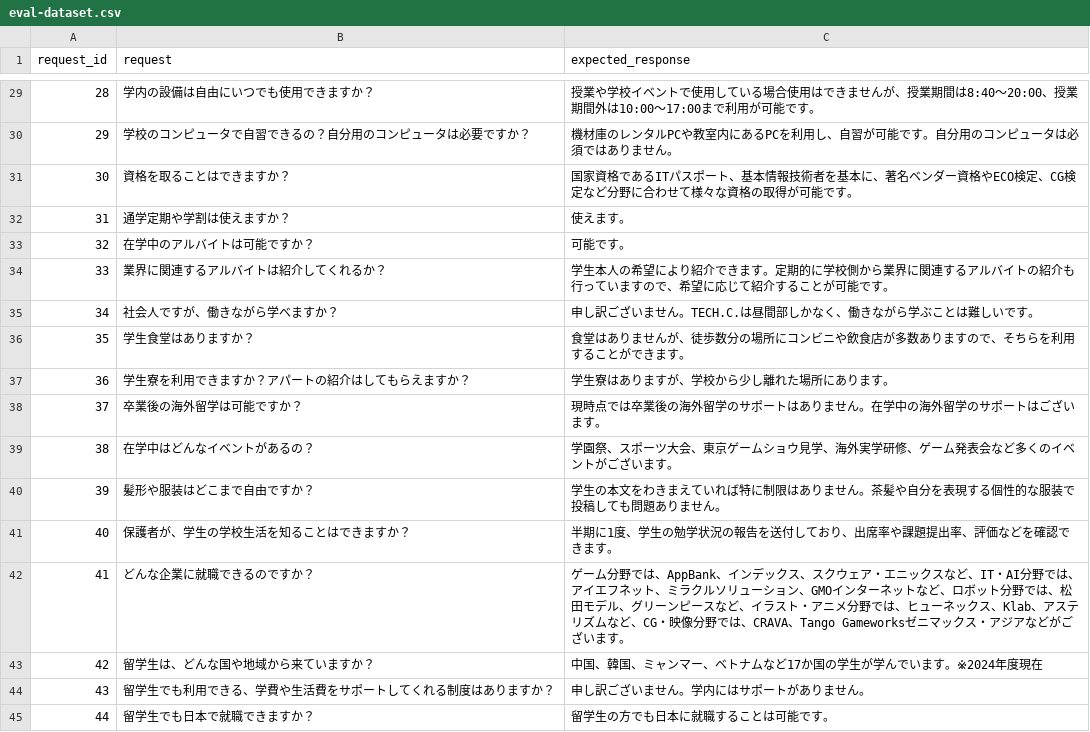
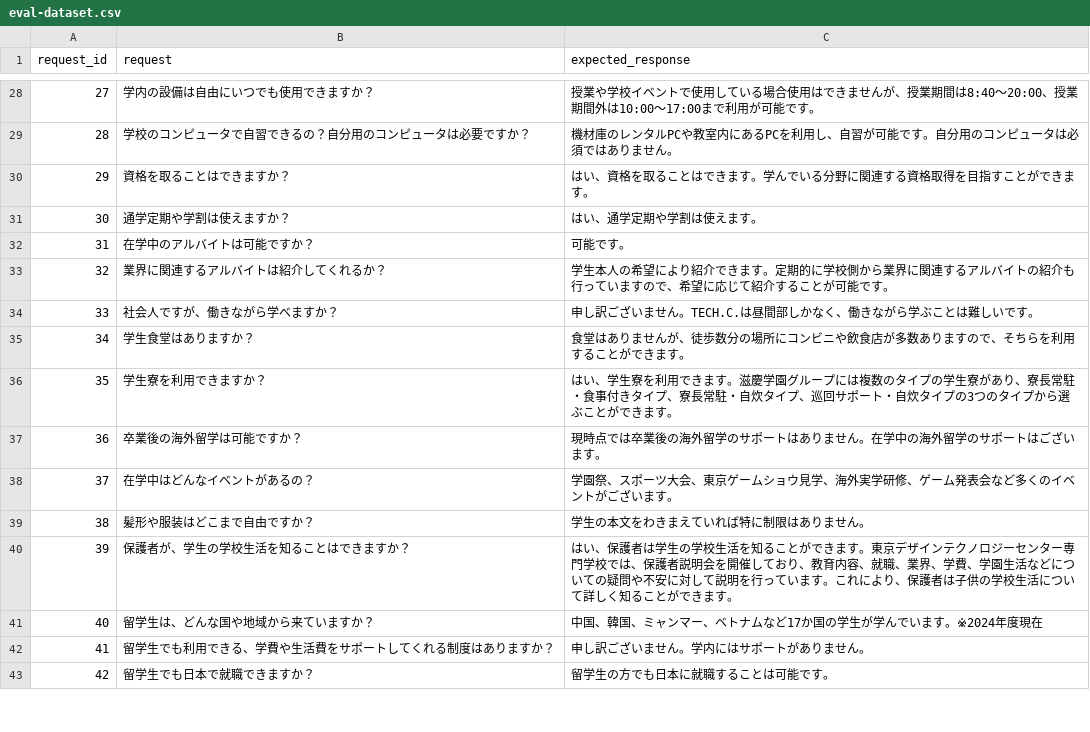
Before and after one commit to korryu3/rach, a CSV file: eval-dataset.csv, drawn as a sheet; only a part is shown, gaps mark what is left out; removed rows and columns are numbered as before the commit, all else as after; the diff covers the shown part only; the diff names each change by its address in the sheet, - before the commit and + after, or states it on an @@ line.

```diff
--- a/eval-dataset.csv
+++ b/eval-dataset.csv
@@ column A (request_id) renumbered between rows 22 and 94 @@
-C30 (expected_response): 国家資格であるITパスポート、基本情報技術者を基本に、著名ベンダー資格やECO検定、CG検定など分野に合わせて様々な資格の取得が可能です。
+C30 (expected_response): はい、資格を取ることはできます。学んでいる分野に関連する資格取得を目指すことができます。
-C31 (expected_response): 使えます。
+C31 (expected_response): はい、通学定期や学割は使えます。
-row 37: 36 | 学生寮を利用できますか？アパートの紹介はしてもらえますか？ | 学生寮はありますが、学校から少し離れた場所にあります。
+row 36: 35 | 学生寮を利用できますか？ | はい、学生寮を利用できます。滋慶学園グループには複数のタイプの学生寮があり、寮長常駐・食事付きタイプ、寮長常駐・自炊タイプ、巡回サポート・自炊タイプの3つのタイプから選ぶことができます。
-C39 (expected_response): 学生の本文をわきまえていれば特に制限はありません。茶髪や自分を表現する個性的な服装で投稿しても問題ありません。
+C39 (expected_response): 学生の本文をわきまえていれば特に制限はありません。
-C40 (expected_response): 半期に1度、学生の勉学状況の報告を送付しており、出席率や課題提出率、評価などを確認できます…
+C40 (expected_response): はい、保護者は学生の学校生活を知ることができます。東京デザインテクノロジーセンター専門学校では、保護者説明会を開催しており、教育内容、就職、業界、学費、学園生活などについての疑問や不安に対して説明を行っています。これにより、保護者は子供の学校生活について詳しく知ることができます…
-row 42: 41 | どんな企業に就職できるのですか？ | ゲーム分野では、AppBank、インデックス、スクウェア・エニックスなど、IT・AI分野では、アイエフネット、ミラクルソリューション、GMOインターネットなど、ロボット分野では、松田モデル、グリーンピースなど、イラスト・アニメ分野では、ヒューネックス、Klab、アステリズムなど、CG・映像分野では、CRAVA、Tango Gameworksゼニマックス・アジアなどがございます。
```
Also changed, not shown: 2 added rows, 28 removed rows and 31 edited cells elsewhere in this file.
